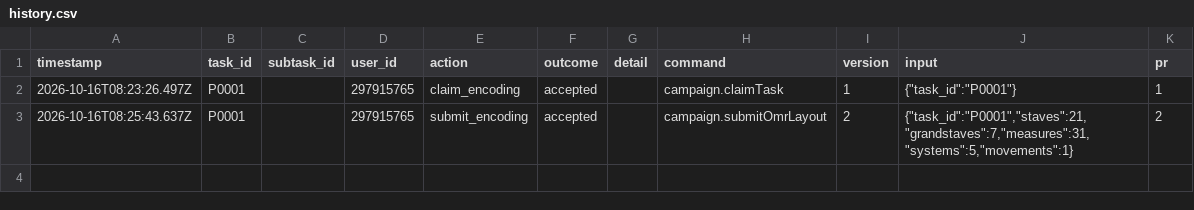
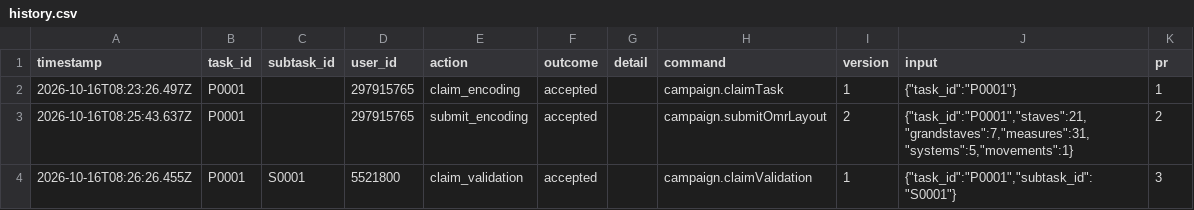
Before and after one commit to musicog/test-20251016-1, a CSV file: tracking/history.csv, drawn as a sheet.

```diff
--- a/tracking/history.csv
+++ b/tracking/history.csv
@@ -3 +3,2 @@ timestamp,task_id,subtask_id,user_id,action,outcome,detail,command,version,input
 2026-10-16T08:25:43.637Z,P0001,,297915765,submit_encoding,accepted,,campaign.submitOmrLayout,2,"{""task_id"":""P0001"",""staves"":21,""grandstaves"":7,""measures"":31,""systems"":5,""movements"":1}",2
+2026-10-16T08:26:26.455Z,P0001,S0001,5521800,claim_validation,accepted,,campaign.claimValidation,1,"{""task_id"":""P0001"",""subtask_id"":""S0001""}",3
```
Also changed, not shown: 1 other file.
